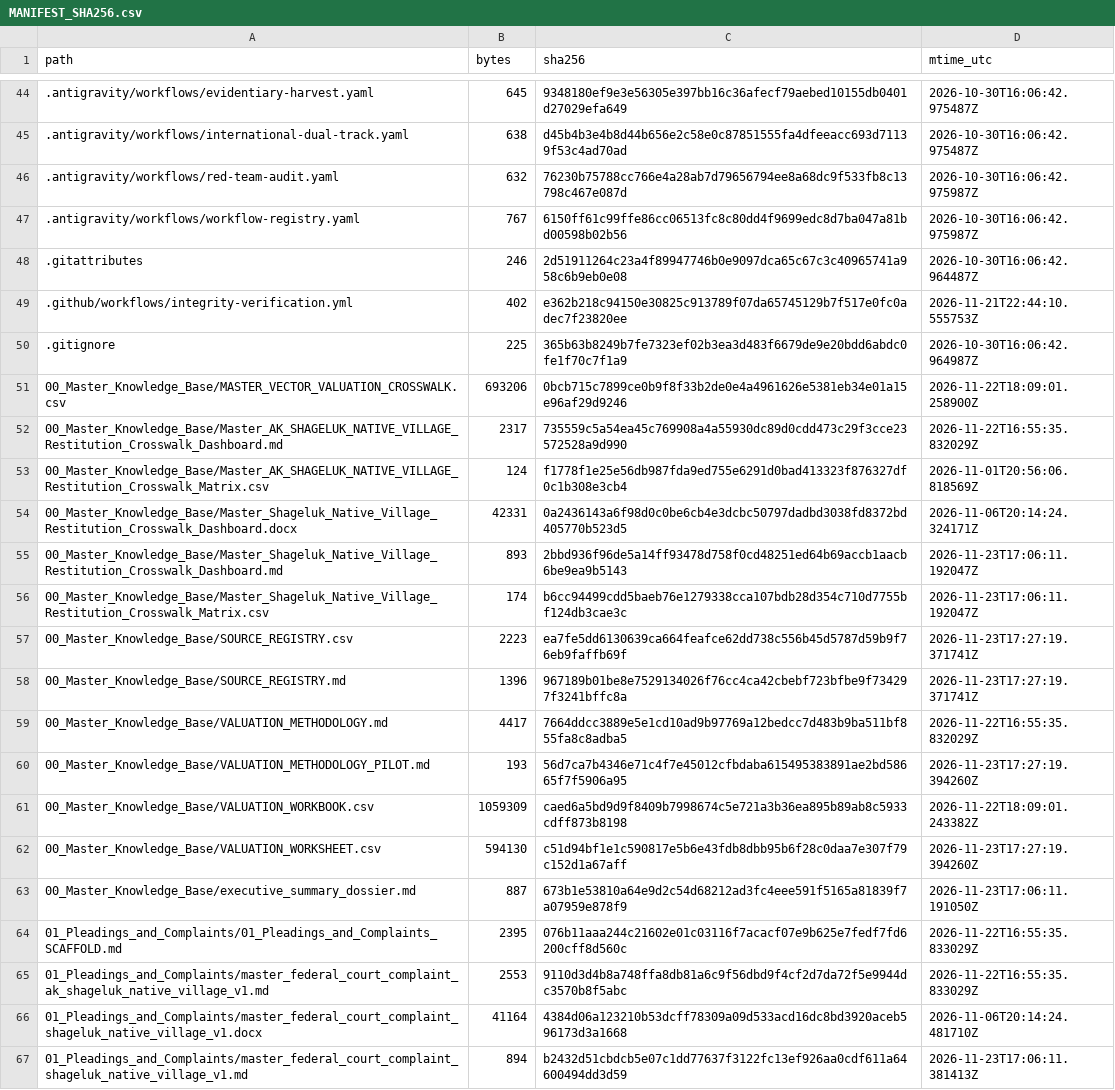
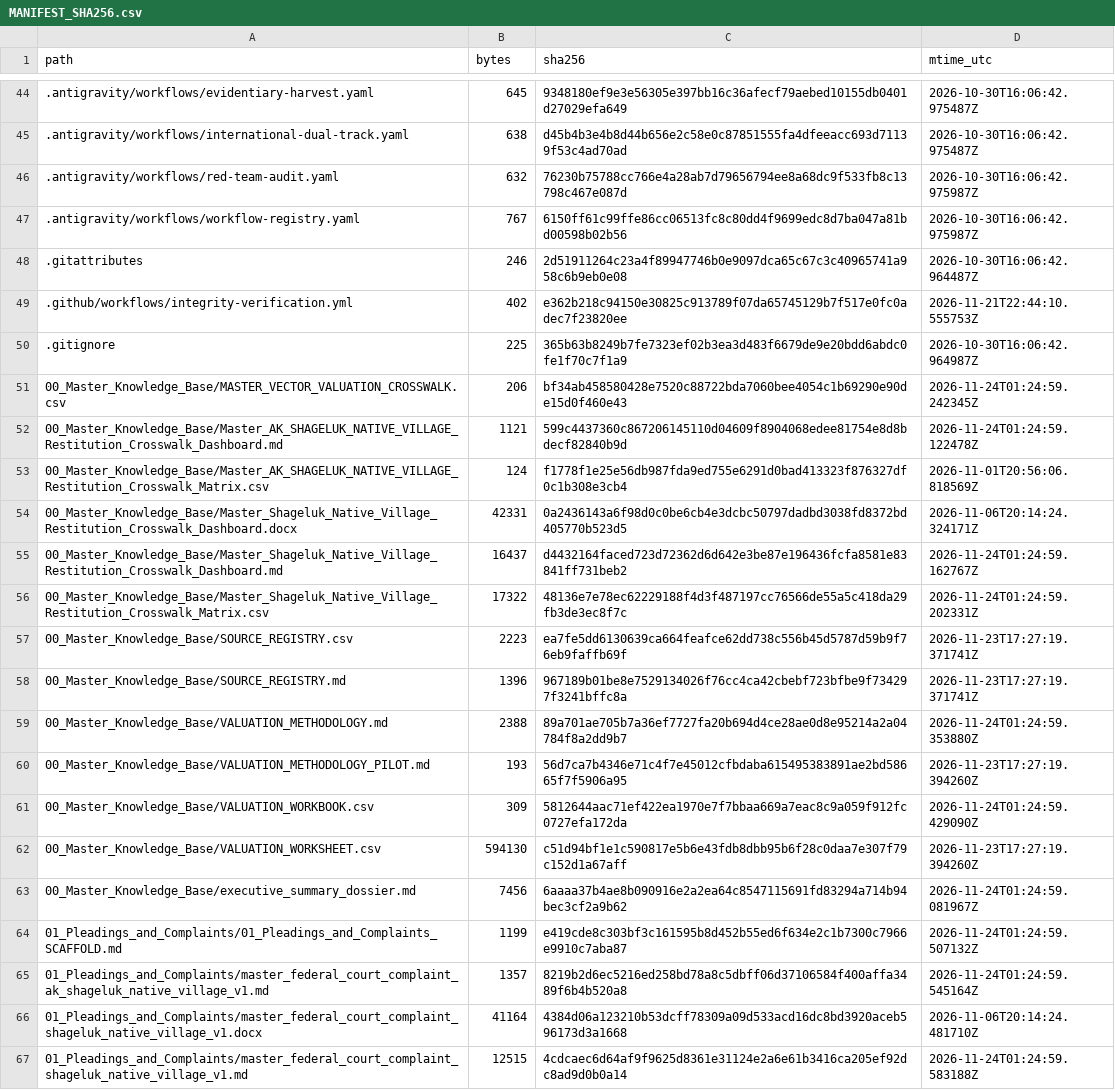
Before and after one commit to GlobalRestitutionAlliance/turtle-island-us-ak-shageluk-native-village-master-litigation, a CSV file: 99_Archives_and_Manifests/MANIFEST_SHA256.csv, drawn as a sheet; only a part is shown, gaps mark what is left out; the diff covers the shown part only.

```diff
--- a/99_Archives_and_Manifests/MANIFEST_SHA256.csv
+++ b/99_Archives_and_Manifests/MANIFEST_SHA256.csv
@@ -50,18 +50,18 @@ path,bytes,sha256,mtime_utc
 .gitignore,225,365b63b8249b7fe7323ef02b3ea3d483f6679de9e20bdd6abdc0fe1f70c7f1a9,2026-10-30T16:06:42.964987Z
-00_Master_Knowledge_Base/MASTER_VECTOR_VALUATION_CROSSWALK.csv,693206,0bcb715c7899ce0b9f8f33b2de0e4a4961626e5381eb34e01a15e96af29d9246,2026-11-22T18:09:01.258900Z
-00_Master_Knowledge_Base/Master_AK_SHAGELUK_NATIVE_VILLAGE_Restitution_Crosswalk_Dashboard.md,2317,735559c5a54ea45c769908a4a55930dc89d0cdd473c29f3cce23572528a9d990,2026-11-22T16:55:35.832029Z
+00_Master_Knowledge_Base/MASTER_VECTOR_VALUATION_CROSSWALK.csv,206,bf34ab458580428e7520c88722bda7060bee4054c1b69290e90de15d0f460e43,2026-11-24T01:24:59.242345Z
+00_Master_Knowledge_Base/Master_AK_SHAGELUK_NATIVE_VILLAGE_Restitution_Crosswalk_Dashboard.md,1121,599c4437360c867206145110d04609f8904068edee81754e8d8bdecf82840b9d,2026-11-24T01:24:59.122478Z
 00_Master_Knowledge_Base/Master_AK_SHAGELUK_NATIVE_VILLAGE_Restitution_Crosswalk_Matrix.csv,124,f1778f1e25e56db987fda9ed755e6291d0bad413323f876327df0c1b308e3cb4,2026-11-01T20:56:06.818569Z
 00_Master_Knowledge_Base/Master_Shageluk_Native_Village_Restitution_Crosswalk_Dashboard.docx,42331,0a2436143a6f98d0c0be6cb4e3dcbc50797dadbd3038fd8372bd405770b523d5,2026-11-06T20:14:24.324171Z
-00_Master_Knowledge_Base/Master_Shageluk_Native_Village_Restitution_Crosswalk_Dashboard.md,893,2bbd936f96de5a14ff93478d758f0cd48251ed64b69accb1aacb6be9ea9b5143,2026-11-23T17:06:11.192047Z
-00_Master_Knowledge_Base/Master_Shageluk_Native_Village_Restitution_Crosswalk_Matrix.csv,174,b6cc94499cdd5baeb76e1279338cca107bdb28d354c710d7755bf124db3cae3c,2026-11-23T17:06:11.192047Z
+00_Master_Knowledge_Base/Master_Shageluk_Native_Village_Restitution_Crosswalk_Dashboard.md,16437,d4432164faced723d72362d6d642e3be87e196436fcfa8581e83841ff731beb2,2026-11-24T01:24:59.162767Z
+00_Master_Knowledge_Base/Master_Shageluk_Native_Village_Restitution_Crosswalk_Matrix.csv,17322,48136e7e78ec62229188f4d3f487197cc76566de55a5c418da29fb3de3ec8f7c,2026-11-24T01:24:59.202331Z
 00_Master_Knowledge_Base/SOURCE_REGISTRY.csv,2223,ea7fe5dd6130639ca664feafce62dd738c556b45d5787d59b9f76eb9faffb69f,2026-11-23T17:27:19.371741Z
 00_Master_Knowledge_Base/SOURCE_REGISTRY.md,1396,967189b01be8e7529134026f76cc4ca42cbebf723bfbe9f734297f3241bffc8a,2026-11-23T17:27:19.371741Z
-00_Master_Knowledge_Base/VALUATION_METHODOLOGY.md,4417,7664ddcc3889e5e1cd10ad9b97769a12bedcc7d483b9ba511bf855fa8c8adba5,2026-11-22T16:55:35.832029Z
+00_Master_Knowledge_Base/VALUATION_METHODOLOGY.md,2388,89a701ae705b7a36ef7727fa20b694d4ce28ae0d8e95214a2a04784f8a2dd9b7,2026-11-24T01:24:59.353880Z
 00_Master_Knowledge_Base/VALUATION_METHODOLOGY_PILOT.md,193,56d7ca7b4346e71c4f7e45012cfbdaba615495383891ae2bd58665f7f5906a95,2026-11-23T17:27:19.394260Z
-00_Master_Knowledge_Base/VALUATION_WORKBOOK.csv,1059309,caed6a5bd9d9f8409b7998674c5e721a3b36ea895b89ab8c5933cdff873b8198,2026-11-22T18:09:01.243382Z
+00_Master_Knowledge_Base/VALUATION_WORKBOOK.csv,309,5812644aac71ef422ea1970e7f7bbaa669a7eac8c9a059f912fc0727efa172da,2026-11-24T01:24:59.429090Z
 00_Master_Knowledge_Base/VALUATION_WORKSHEET.csv,594130,c51d94bf1e1c590817e5b6e43fdb8dbb95b6f28c0daa7e307f79c152d1a67aff,2026-11-23T17:27:19.394260Z
-00_Master_Knowledge_Base/executive_summary_dossier.md,887,673b1e53810a64e9d2c54d68212ad3fc4eee591f5165a81839f7a07959e878f9,2026-11-23T17:06:11.191050Z
-01_Pleadings_and_Complaints/01_Pleadings_and_Complaints_SCAFFOLD.md,2395,076b11aaa244c21602e01c03116f7acacf07e9b625e7fedf7fd6200cff8d560c,2026-11-22T16:55:35.833029Z
-01_Pleadings_and_Complaints/master_federal_court_complaint_ak_shageluk_native_village_v1.md,2553,9110d3d4b8a748ffa8db81a6c9f56dbd9f4cf2d7da72f5e9944dc3570b8f5abc,2026-11-22T16:55:35.833029Z
+00_Master_Knowledge_Base/executive_summary_dossier.md,7456,6aaaa37b4ae8b090916e2a2ea64c8547115691fd83294a714b94bec3cf2a9b62,2026-11-24T01:24:59.081967Z
+01_Pleadings_and_Complaints/01_Pleadings_and_Complaints_SCAFFOLD.md,1199,e419cde8c303bf3c161595b8d452b55ed6f634e2c1b7300c7966e9910c7aba87,2026-11-24T01:24:59.507132Z
+01_Pleadings_and_Complaints/master_federal_court_complaint_ak_shageluk_native_village_v1.md,1357,8219b2d6ec5216ed258bd78a8c5dbff06d37106584f400affa3489f6b4b520a8,2026-11-24T01:24:59.545164Z
 01_Pleadings_and_Complaints/master_federal_court_complaint_shageluk_native_village_v1.docx,41164,4384d06a123210b53dcff78309a09d533acd16dc8bd3920aceb596173d3a1668,2026-11-06T20:14:24.481710Z
-01_Pleadings_and_Complaints/master_federal_court_complaint_shageluk_native_village_v1.md,894,b2432d51cbdcb5e07c1dd77637f3122fc13ef926aa0cdf611a64600494dd3d59,2026-11-23T17:06:11.381413Z
+01_Pleadings_and_Complaints/master_federal_court_complaint_shageluk_native_village_v1.md,12515,4cdcaec6d64af9f9625d8361e31124e2a6e61b3416ca205ef92dc8ad9d0b0a14,2026-11-24T01:24:59.583188Z
```
Also changed, not shown: 80 edited cells elsewhere in this file, 37 other files.
